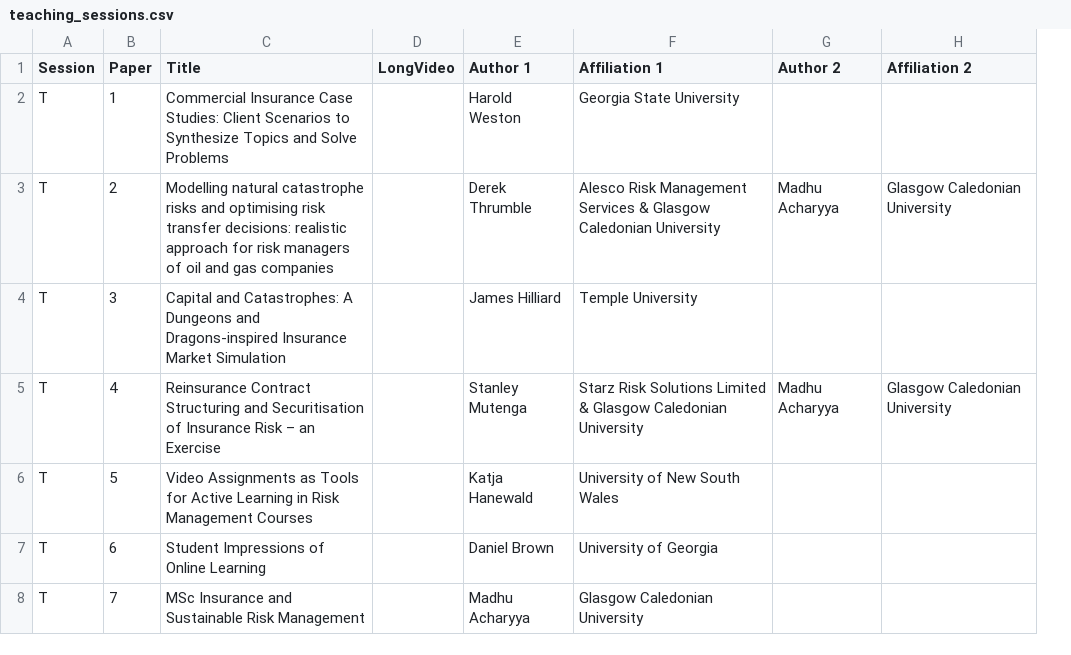
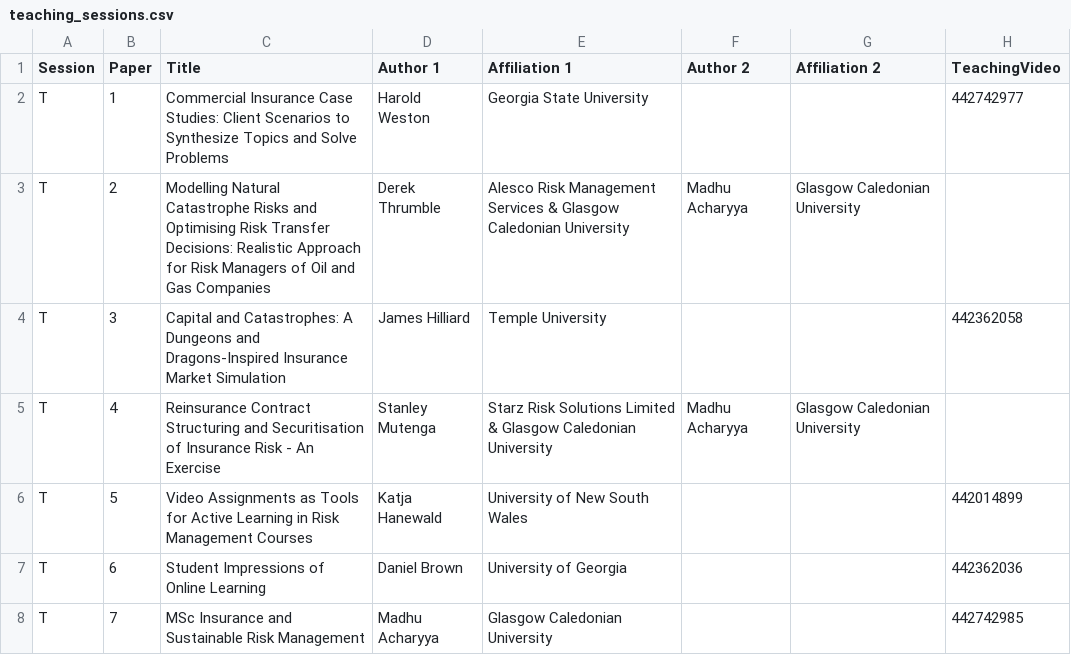
Before and after one commit to sleuthg/wriec, a CSV file: src/csv/teaching_sessions.csv, drawn as a sheet; removed rows and columns are numbered as before the commit, all else as after; the diff names each change by its address in the sheet, - before the commit and + after, or states it on an @@ line.

```diff
--- a/src/csv/teaching_sessions.csv
+++ b/src/csv/teaching_sessions.csv
-column D (LongVideo), empty
+column H (TeachingVideo), rows 2-8: 442742977 |  | 442362058 |  | 442014899 | 442362036 | 442742985
-C3 (Title): Modelling natural catastrophe risks and optimising risk transfer decisions: realistic approach for risk managers of oil and gas companies
+C3 (Title): Modelling Natural Catastrophe Risks and Optimising Risk Transfer Decisions: Realistic Approach for Risk Managers of Oil and Gas Companies
-C4 (Title): …Dungeons and Dragons-inspired Insurance Market…
+C4 (Title): …Dungeons and Dragons-Inspired Insurance Market…
-C5 (Title): …Insurance Risk – an Exercise
+C5 (Title): …Insurance Risk - An Exercise
```
Also changed, not shown: src/csv/wriec_sessions.csv, 4 other files.
